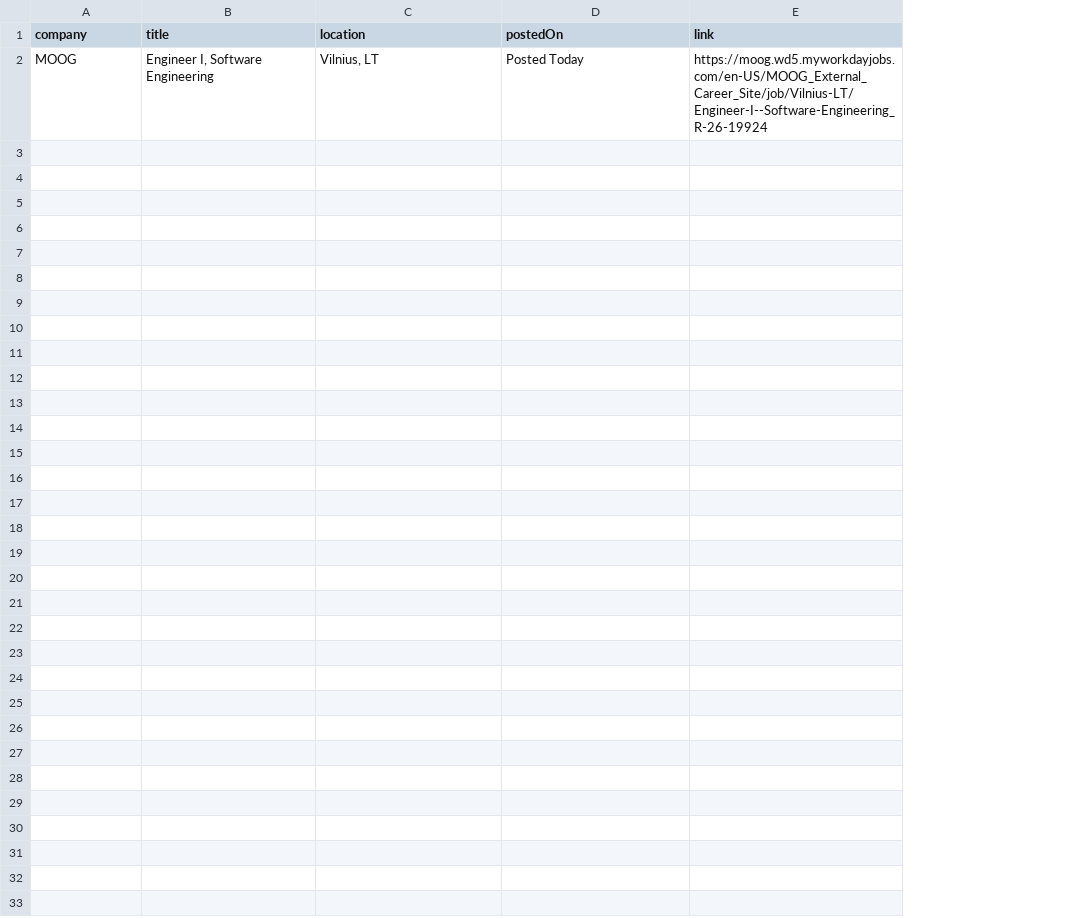
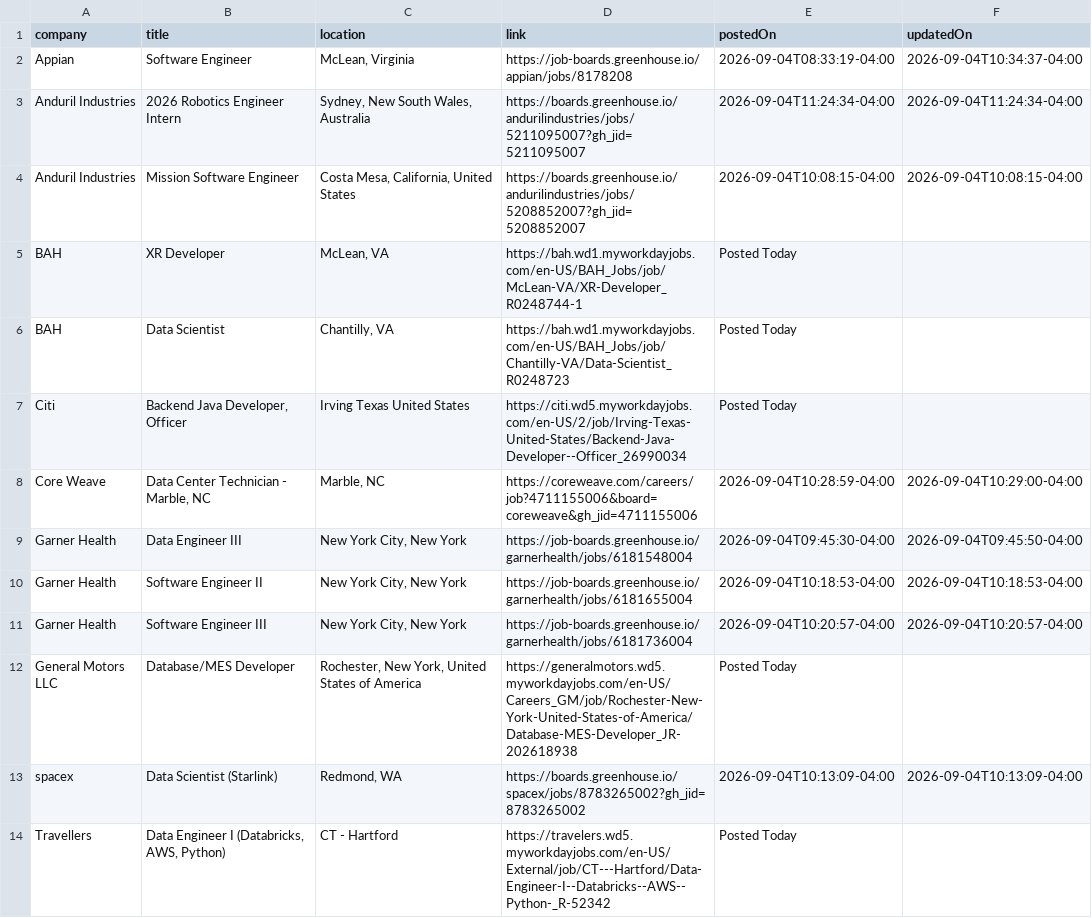
Before and after one commit to rushiranpise/JobScrapper, a CSV file: output.csv, drawn as a sheet; removed rows and columns are numbered as before the commit, all else as after; the diff names each change by its address in the sheet, - before the commit and + after, or states it on an @@ line.

```diff
--- a/output.csv
+++ b/output.csv
+column D (link), empty
-column E (link), empty
+column F (updatedOn), empty
-row 2: MOOG | Engineer I, Software Engineering | Vilnius, LT | Posted Today | https://moog.wd5.myworkdayjobs.com/en-US/MOOG_External_Career_Site/job/Vilnius-LT/Engineer-I--Software-Engineering_R-26-19924
+row 2: Appian | Software Engineer | McLean, Virginia | https://job-boards.greenhouse.io/appian/jobs/8178208 | 2026-09-04T08:33:19-04:00 | 2026-09-04T10:34:37-04:00
+row 3: Anduril Industries | 2026 Robotics Engineer Intern | Sydney, New South Wales, Australia | https://boards.greenhouse.io/andurilindustries/jobs/5211095007?gh_jid=5211095007 | 2026-09-04T11:24:34-04:00 | 2026-09-04T11:24:34-04:00
+row 4: Anduril Industries | Mission Software Engineer | Costa Mesa, California, United States | https://boards.greenhouse.io/andurilindustries/jobs/5208852007?gh_jid=5208852007 | 2026-09-04T10:08:15-04:00 | 2026-09-04T10:08:15-04:00
+row 5: BAH | XR Developer | McLean, VA | https://bah.wd1.myworkdayjobs.com/en-US/BAH_Jobs/job/McLean-VA/XR-Developer_R0248744-1 | Posted Today
+row 6: BAH | Data Scientist | Chantilly, VA | https://bah.wd1.myworkdayjobs.com/en-US/BAH_Jobs/job/Chantilly-VA/Data-Scientist_R0248723 | Posted Today
+row 7: Citi | Backend Java Developer, Officer | Irving Texas United States | https://citi.wd5.myworkdayjobs.com/en-US/2/job/Irving-Texas-United-States/Backend-Java-Developer--Officer_26990034 | Posted Today
+row 8: Core Weave | Data Center Technician - Marble, NC | Marble, NC | https://coreweave.com/careers/job?4711155006&board=coreweave&gh_jid=4711155006 | 2026-09-04T10:28:59-04:00 | 2026-09-04T10:29:00-04:00
+row 9: Garner Health | Data Engineer III | New York City, New York | https://job-boards.greenhouse.io/garnerhealth/jobs/6181548004 | 2026-09-04T09:45:30-04:00 | 2026-09-04T09:45:50-04:00
+row 10: Garner Health | Software Engineer II | New York City, New York | https://job-boards.greenhouse.io/garnerhealth/jobs/6181655004 | 2026-09-04T10:18:53-04:00 | 2026-09-04T10:18:53-04:00
+row 11: Garner Health | Software Engineer III | New York City, New York | https://job-boards.greenhouse.io/garnerhealth/jobs/6181736004 | 2026-09-04T10:20:57-04:00 | 2026-09-04T10:20:57-04:00
+row 12: General Motors LLC | Database/MES Developer | Rochester, New York, United States of America | https://generalmotors.wd5.myworkdayjobs.com/en-US/Careers_GM/job/Rochester-New-York-United-States-of-America/Database-MES-Developer_JR-202618938 | Posted Today
+row 13: spacex | Data Scientist (Starlink) | Redmond, WA | https://boards.greenhouse.io/spacex/jobs/8783265002?gh_jid=8783265002 | 2026-09-04T10:13:09-04:00 | 2026-09-04T10:13:09-04:00
+row 14: Travellers | Data Engineer I (Databricks, AWS, Python) | CT - Hartford | https://travelers.wd5.myworkdayjobs.com/en-US/External/job/CT---Hartford/Data-Engineer-I--Databricks--AWS--Python-_R-52342 | Posted Today
```
Also changed, not shown: 5 other files.
